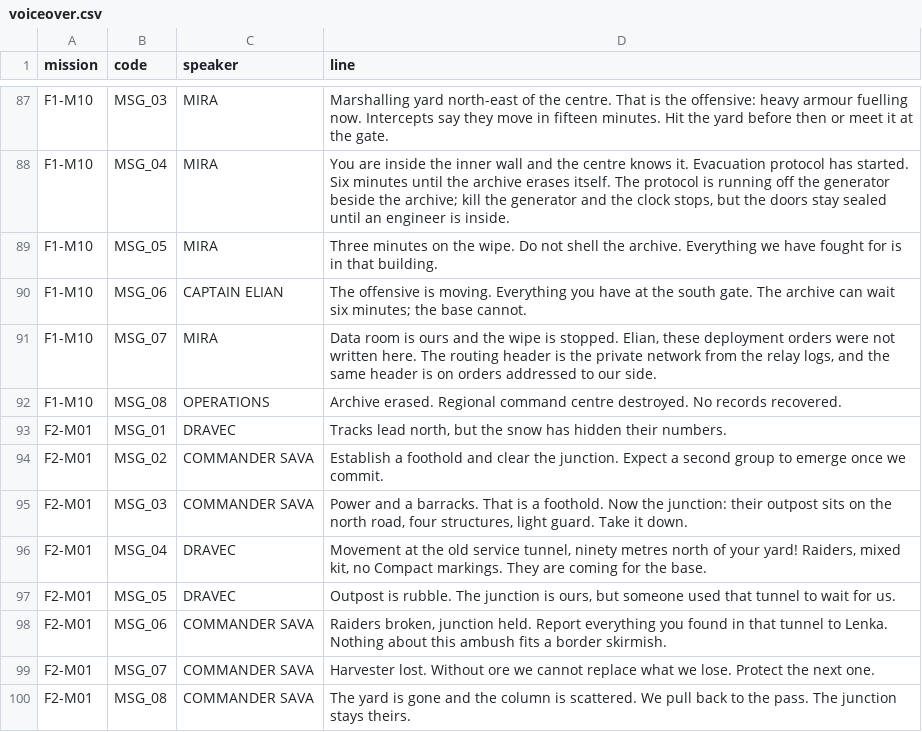
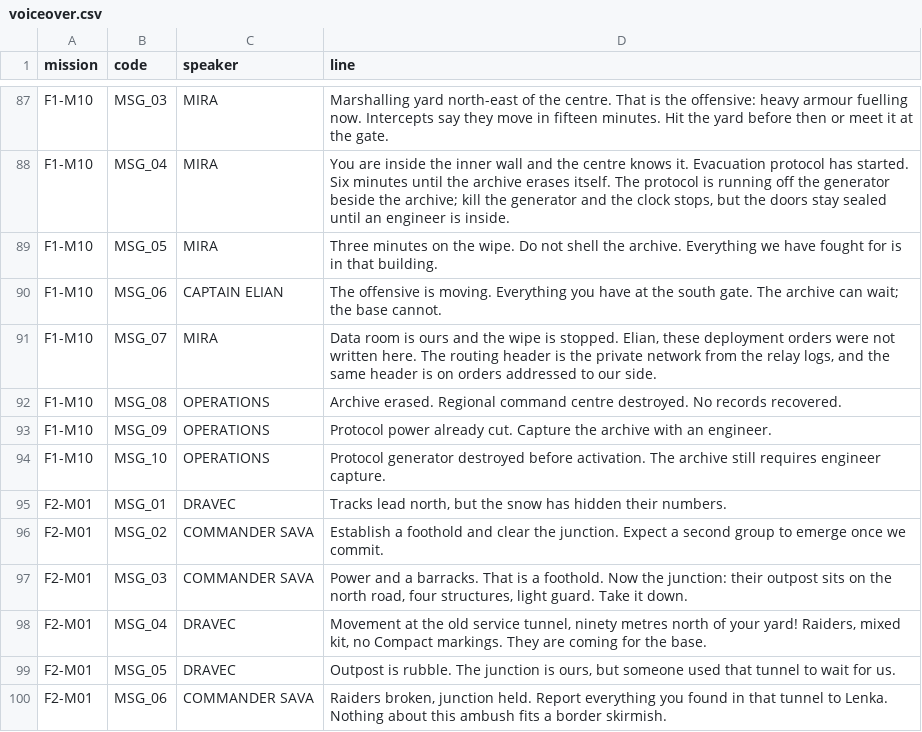
Before and after one commit to ultrasonicoverdrive/staalfront, a CSV file: content/voiceover.csv, drawn as a sheet; only a part is shown, gaps mark what is left out; the shorter side is filled out with more unchanged rows.

```diff
--- a/content/voiceover.csv
+++ b/content/voiceover.csv
@@ -89,5 +89,7 @@ F1-M10,MSG_04,MIRA,"You are inside the inner wall and the centre knows it. Evacu
 F1-M10,MSG_05,MIRA,Three minutes on the wipe. Do not shell the archive. Everything we have fought for is in that building.
-F1-M10,MSG_06,CAPTAIN ELIAN,The offensive is moving. Everything you have at the south gate. The archive can wait six minutes; the base cannot.
+F1-M10,MSG_06,CAPTAIN ELIAN,The offensive is moving. Everything you have at the south gate. The archive can wait; the base cannot.
 F1-M10,MSG_07,MIRA,"Data room is ours and the wipe is stopped. Elian, these deployment orders were not written here. The routing header is the private network from the relay logs, and the same header is on orders addressed to our side."
 F1-M10,MSG_08,OPERATIONS,Archive erased. Regional command centre destroyed. No records recovered.
+F1-M10,MSG_09,OPERATIONS,Protocol power already cut. Capture the archive with an engineer.
+F1-M10,MSG_10,OPERATIONS,Protocol generator destroyed before activation. The archive still requires engineer capture.
 F2-M01,MSG_01,DRAVEC,"Tracks lead north, but the snow has hidden their numbers."
```
Also changed, not shown: 10 other files.
